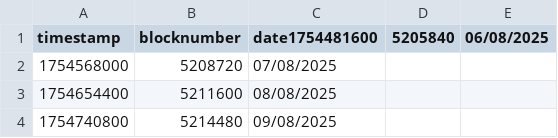
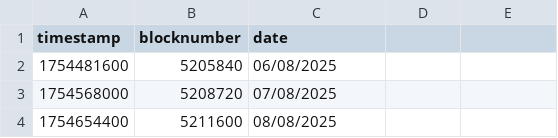
Before and after one commit to Secured-Finance/ydaemon, a CSV file: data/blocktime/314.csv, drawn as a sheet; only a part is shown; the shorter side is filled out with more unchanged rows.

Commit message:
chore: fix data csv file

```diff
--- a/data/blocktime/314.csv
+++ b/data/blocktime/314.csv
@@ -1,2 +1,3 @@
-timestamp,blocknumber,date1754481600,5205840,06/08/2025
+timestamp,blocknumber,date
+1754481600,5205840,06/08/2025
 1754568000,5208720,07/08/2025
```
